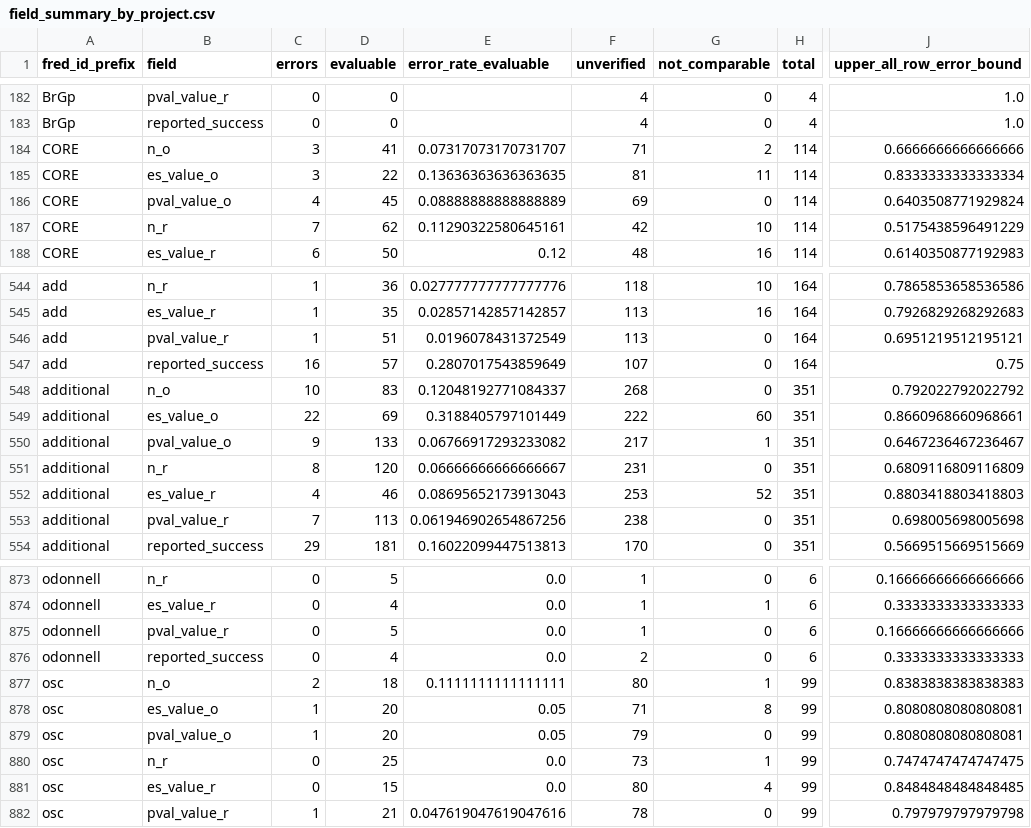
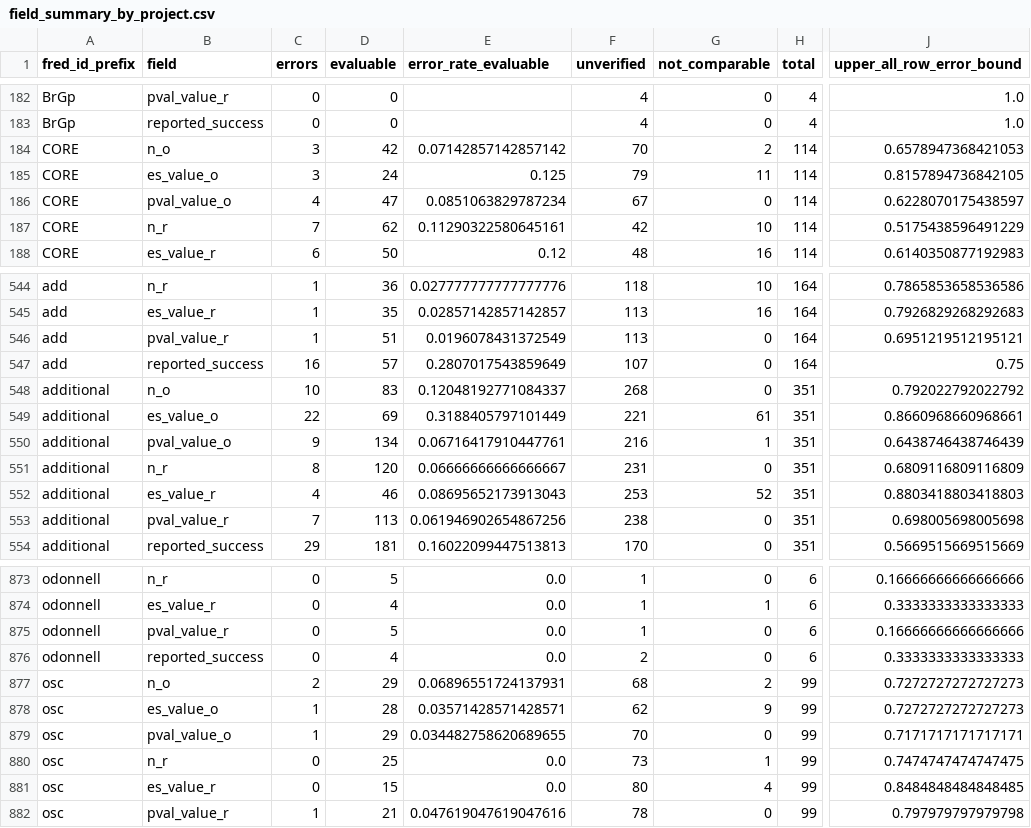
Before and after one commit to forrtproject/fred-data, a CSV file: audit/fred_stats_2026-10/field_summary_by_project.csv, drawn as a sheet; only a part is shown, gaps mark what is left out; the diff covers the shown part only; the diff names each change by its address in the sheet, - before the commit and + after, or states it on an @@ line.

```diff
--- a/audit/fred_stats_2026-10/field_summary_by_project.csv
+++ b/audit/fred_stats_2026-10/field_summary_by_project.csv
-D184 (evaluable): 41
+D184 (evaluable): 42
-E184 (error_rate_evaluable): 0.07317073170731707
+E184 (error_rate_evaluable): 0.07142857142857142
-F184 (unverified): 71
+F184 (unverified): 70
-J184 (upper_all_row_error_bound): 0.6666666666666666
+J184 (upper_all_row_error_bound): 0.6578947368421053
-D185 (evaluable): 22
+D185 (evaluable): 24
-E185 (error_rate_evaluable): 0.13636363636363635
+E185 (error_rate_evaluable): 0.125
-F185 (unverified): 81
+F185 (unverified): 79
-J185 (upper_all_row_error_bound): 0.8333333333333334
+J185 (upper_all_row_error_bound): 0.8157894736842105
-D186 (evaluable): 45
+D186 (evaluable): 47
-E186 (error_rate_evaluable): 0.08888888888888889
+E186 (error_rate_evaluable): 0.0851063829787234
-F186 (unverified): 69
+F186 (unverified): 67
-J186 (upper_all_row_error_bound): 0.6403508771929824
+J186 (upper_all_row_error_bound): 0.6228070175438597
-F549 (unverified): 222
+F549 (unverified): 221
-G549 (not_comparable): 60
+G549 (not_comparable): 61
-D550 (evaluable): 133
+D550 (evaluable): 134
-E550 (error_rate_evaluable): 0.06766917293233082
+E550 (error_rate_evaluable): 0.06716417910447761
-F550 (unverified): 217
+F550 (unverified): 216
-J550 (upper_all_row_error_bound): 0.6467236467236467
+J550 (upper_all_row_error_bound): 0.6438746438746439
-D877 (evaluable): 18
+D877 (evaluable): 29
-E877 (error_rate_evaluable): 0.1111111111111111
+E877 (error_rate_evaluable): 0.06896551724137931
-F877 (unverified): 80
+F877 (unverified): 68
-G877 (not_comparable): 1
+G877 (not_comparable): 2
-J877 (upper_all_row_error_bound): 0.8383838383838383
+J877 (upper_all_row_error_bound): 0.7272727272727273
-D878 (evaluable): 20
+D878 (evaluable): 28
-E878 (error_rate_evaluable): 0.05
+E878 (error_rate_evaluable): 0.03571428571428571
-F878 (unverified): 71
+F878 (unverified): 62
-G878 (not_comparable): 8
+G878 (not_comparable): 9
-J878 (upper_all_row_error_bound): 0.8080808080808081
+J878 (upper_all_row_error_bound): 0.7272727272727273
-D879 (evaluable): 20
+D879 (evaluable): 29
-E879 (error_rate_evaluable): 0.05
+E879 (error_rate_evaluable): 0.034482758620689655
-F879 (unverified): 79
+F879 (unverified): 70
-J879 (upper_all_row_error_bound): 0.8080808080808081
+J879 (upper_all_row_error_bound): 0.7171717171717171
```
Also changed, not shown: 27 edited cells elsewhere in this file, audit/fred_stats_2026-10/mac_source_followup/field_changes.csv, 49 other files.
